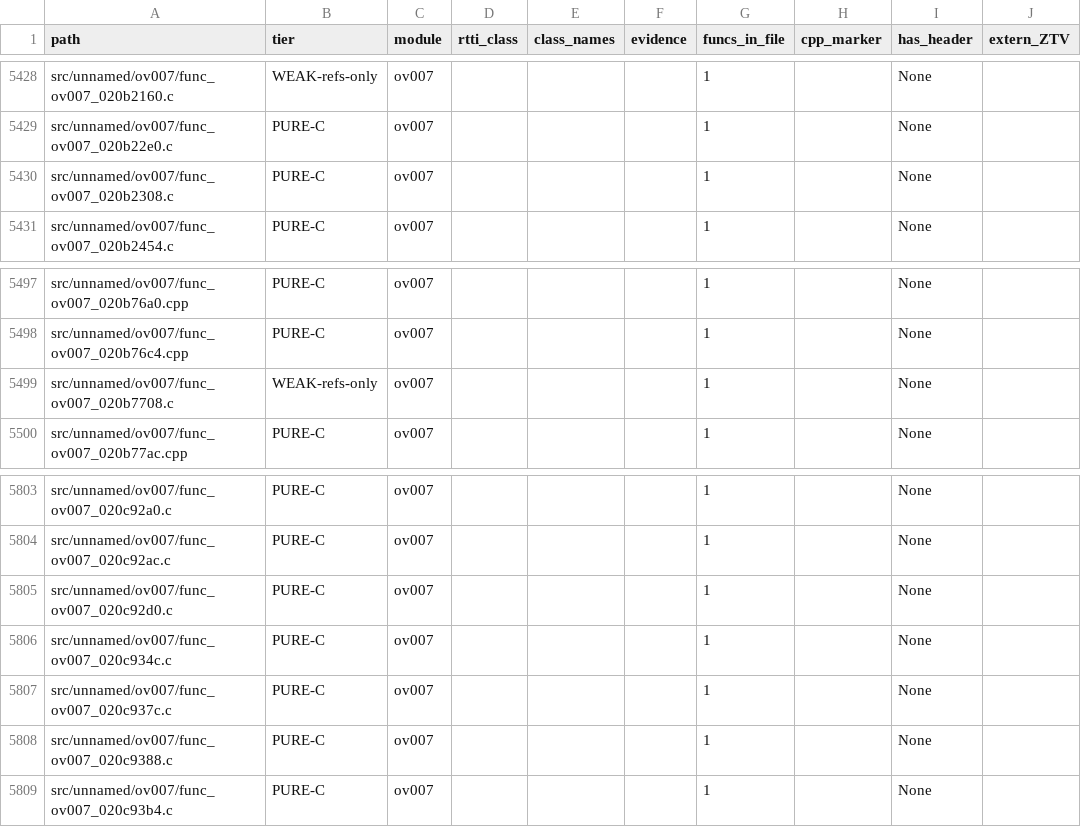
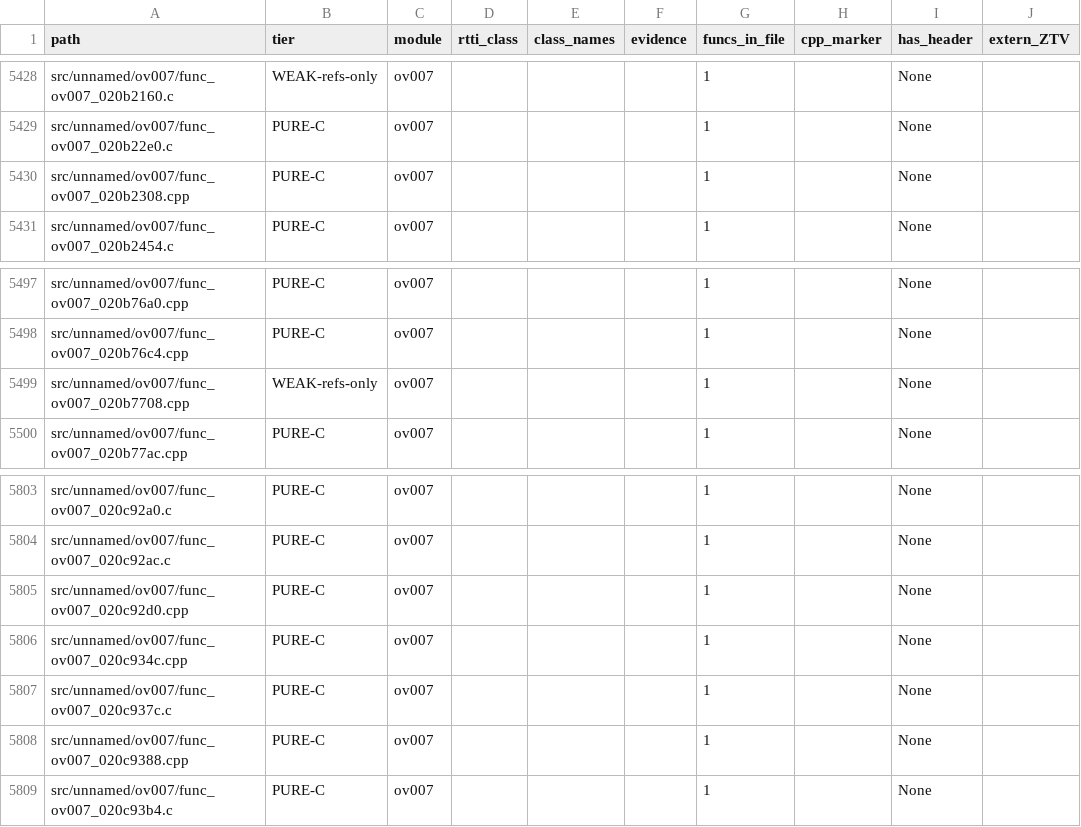
Before and after one commit to Alberto12345678999/sm64ds-decomp, a TSV file: notes/data/c-cpp-classification.tsv, drawn as a sheet; only a part is shown, gaps mark what is left out; the diff names each change by its address in the sheet, - before the commit and + after, or states it on an @@ line.

```diff
--- a/notes/data/c-cpp-classification.tsv
+++ b/notes/data/c-cpp-classification.tsv
-A5430 (path): src/unnamed/ov007/func_ov007_020b2308.c
+A5430 (path): src/unnamed/ov007/func_ov007_020b2308.cpp
-A5499 (path): src/unnamed/ov007/func_ov007_020b7708.c
+A5499 (path): src/unnamed/ov007/func_ov007_020b7708.cpp
-A5805 (path): src/unnamed/ov007/func_ov007_020c92d0.c
+A5805 (path): src/unnamed/ov007/func_ov007_020c92d0.cpp
-A5806 (path): src/unnamed/ov007/func_ov007_020c934c.c
+A5806 (path): src/unnamed/ov007/func_ov007_020c934c.cpp
-A5808 (path): src/unnamed/ov007/func_ov007_020c9388.c
+A5808 (path): src/unnamed/ov007/func_ov007_020c9388.cpp
```
Also changed, not shown: 17 other files.
